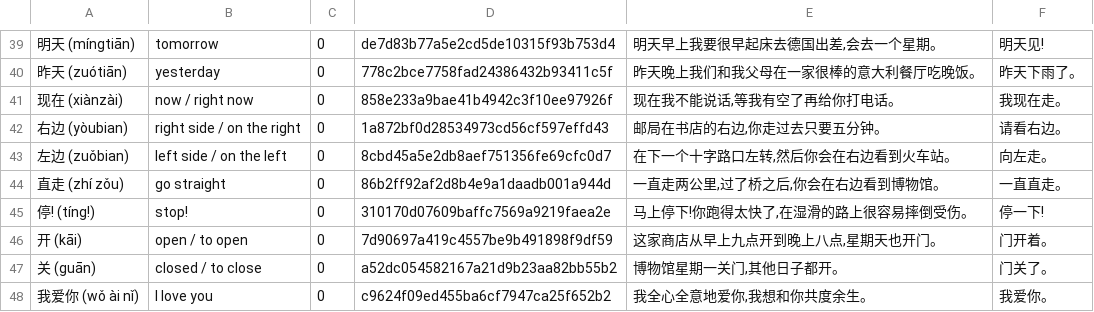
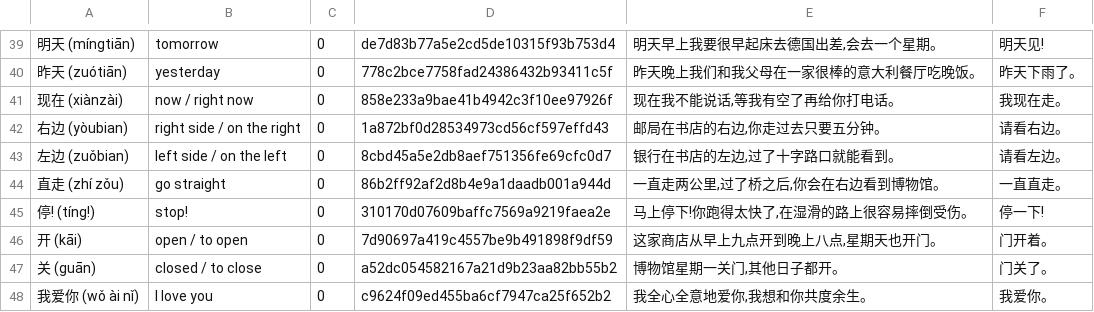
Before and after one commit to Wandersalamander/FrenchWordWizard, a CSV file: app/src/main/assets/chinese/dictionary_sorted_chinese_00.csv, drawn as a sheet; only a part is shown, gaps mark what is left out.

```diff
--- a/app/src/main/assets/chinese/dictionary_sorted_chinese_00.csv
+++ b/app/src/main/assets/chinese/dictionary_sorted_chinese_00.csv
@@ -42,3 +42,3 @@
 右边 (yòubian)	right side / on the right	0	1a872bf0d28534973cd56cf597effd43	邮局在书店的右边,你走过去只要五分钟。	请看右边。
-左边 (zuǒbian)	left side / on the left	0	8cbd45a5e2db8aef751356fe69cfc0d7	在下一个十字路口左转,然后你会在右边看到火车站。	向左走。
+左边 (zuǒbian)	left side / on the left	0	8cbd45a5e2db8aef751356fe69cfc0d7	银行在书店的左边,过了十字路口就能看到。	请看左边。
 直走 (zhí zǒu)	go straight	0	86b2ff92af2d8b4e9a1daadb001a944d	一直走两公里,过了桥之后,你会在右边看到博物馆。	一直直走。
```
Also changed, not shown: app/src/main/assets/chinese/dictionary_sorted_chinese_01.csv, app/src/main/assets/chinese/dictionary_sorted_chinese_02.csv, 2 other files.
